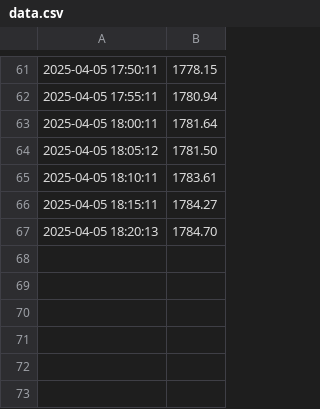
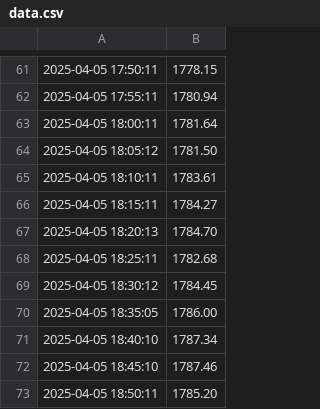
Before and after one commit to AntoineSTR/crypto_dashboard, a CSV file: data/data.csv, drawn as a sheet; only a part is shown, gaps mark what is left out.

```diff
--- a/data/data.csv
+++ b/data/data.csv
@@ -67 +67,7 @@
 2025-04-05 18:20:13,1784.70
+2025-04-05 18:25:11,1782.68
+2025-04-05 18:30:12,1784.45
+2025-04-05 18:35:05,1786.00
+2025-04-05 18:40:10,1787.34
+2025-04-05 18:45:10,1787.46
+2025-04-05 18:50:11,1785.20
```
Also changed, not shown: 2 other files.
